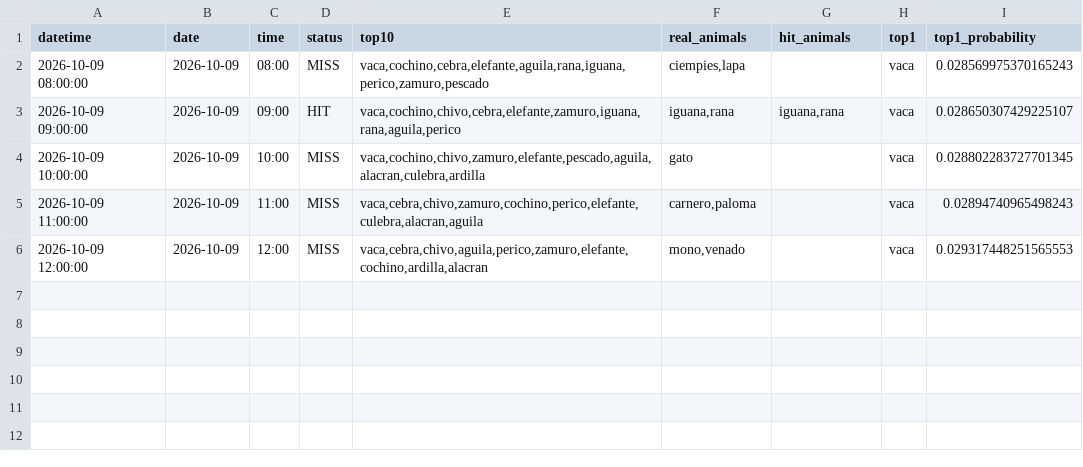
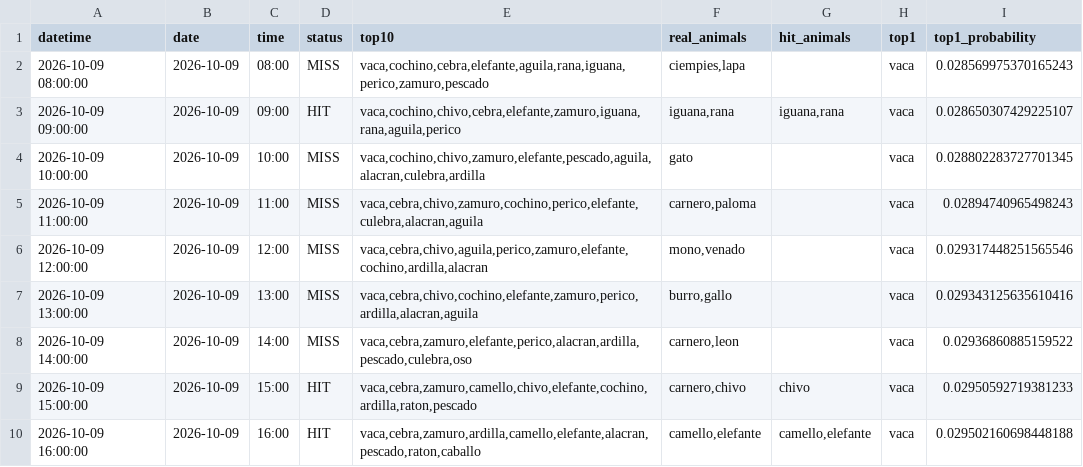
Before and after one commit to Juan571/testingprob, a CSV file: v7_output/turnos_hoy.csv, drawn as a sheet.

```diff
--- a/v7_output/turnos_hoy.csv
+++ b/v7_output/turnos_hoy.csv
@@ -5,2 +5,6 @@
 2026-10-09 11:00:00,2026-10-09,11:00,MISS,"vaca,cebra,chivo,zamuro,cochino,perico,elefante,culebra,alacran,aguila","carnero,paloma",,vaca,0.02894740965498243
-2026-10-09 12:00:00,2026-10-09,12:00,MISS,"vaca,cebra,chivo,aguila,perico,zamuro,elefante,cochino,ardilla,alacran","mono,venado",,vaca,0.029317448251565553
+2026-10-09 12:00:00,2026-10-09,12:00,MISS,"vaca,cebra,chivo,aguila,perico,zamuro,elefante,cochino,ardilla,alacran","mono,venado",,vaca,0.029317448251565546
+2026-10-09 13:00:00,2026-10-09,13:00,MISS,"vaca,cebra,chivo,cochino,elefante,zamuro,perico,ardilla,alacran,aguila","burro,gallo",,vaca,0.029343125635610416
+2026-10-09 14:00:00,2026-10-09,14:00,MISS,"vaca,cebra,zamuro,elefante,perico,alacran,ardilla,pescado,culebra,oso","carnero,leon",,vaca,0.02936860885159522
+2026-10-09 15:00:00,2026-10-09,15:00,HIT,"vaca,cebra,zamuro,camello,chivo,elefante,cochino,ardilla,raton,pescado","carnero,chivo",chivo,vaca,0.02950592719381233
+2026-10-09 16:00:00,2026-10-09,16:00,HIT,"vaca,cebra,zamuro,ardilla,camello,elefante,alacran,pescado,raton,caballo","camello,elefante","camello,elefante",vaca,0.029502160698448188
```
Also changed, not shown: v7_output/backtest.csv, v7_output/patrones.csv, 4 other files.
